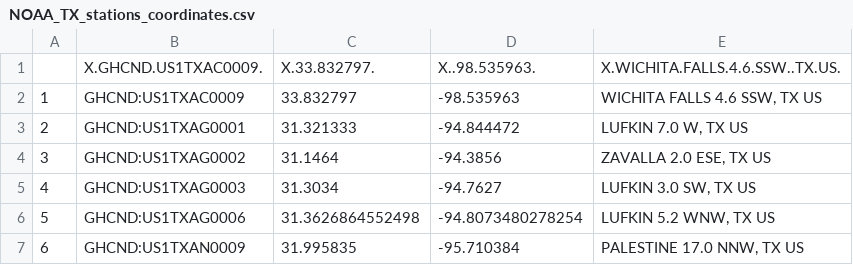
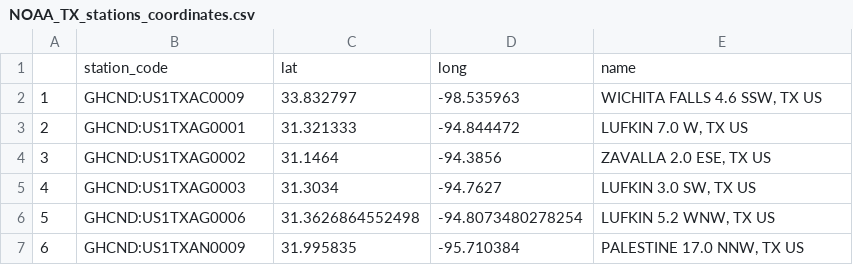
Before and after one commit to seashell-scientist/doodles, a CSV file: build_noaa_dataset_with_api/NOAA_TX_stations_coordinates.csv, drawn as a sheet; only a part is shown; removed rows and columns are numbered as before the commit, all else as after; the diff names each change by its address in the sheet, - before the commit and + after, or states it on an @@ line.

```diff
--- a/build_noaa_dataset_with_api/NOAA_TX_stations_coordinates.csv
+++ b/build_noaa_dataset_with_api/NOAA_TX_stations_coordinates.csv
-row 1:  | X.GHCND.US1TXAC0009. | X.33.832797. | X..98.535963. | X.WICHITA.FALLS.4.6.SSW..TX.US.
+row 1:  | station_code | lat | long | name
```
Also changed, not shown: 4 other files.
